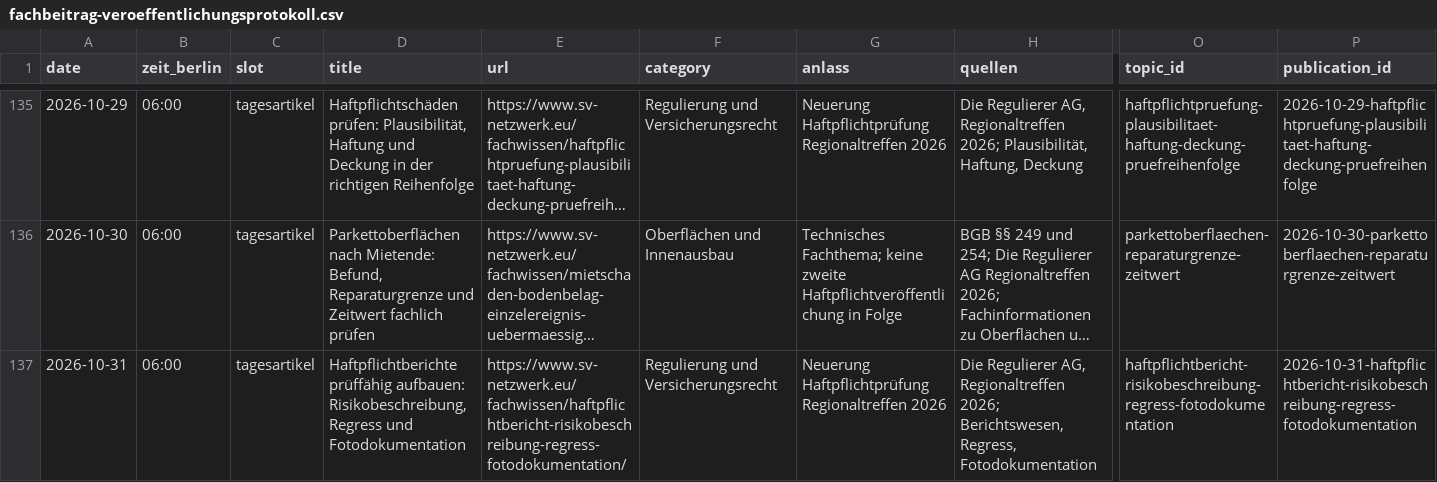
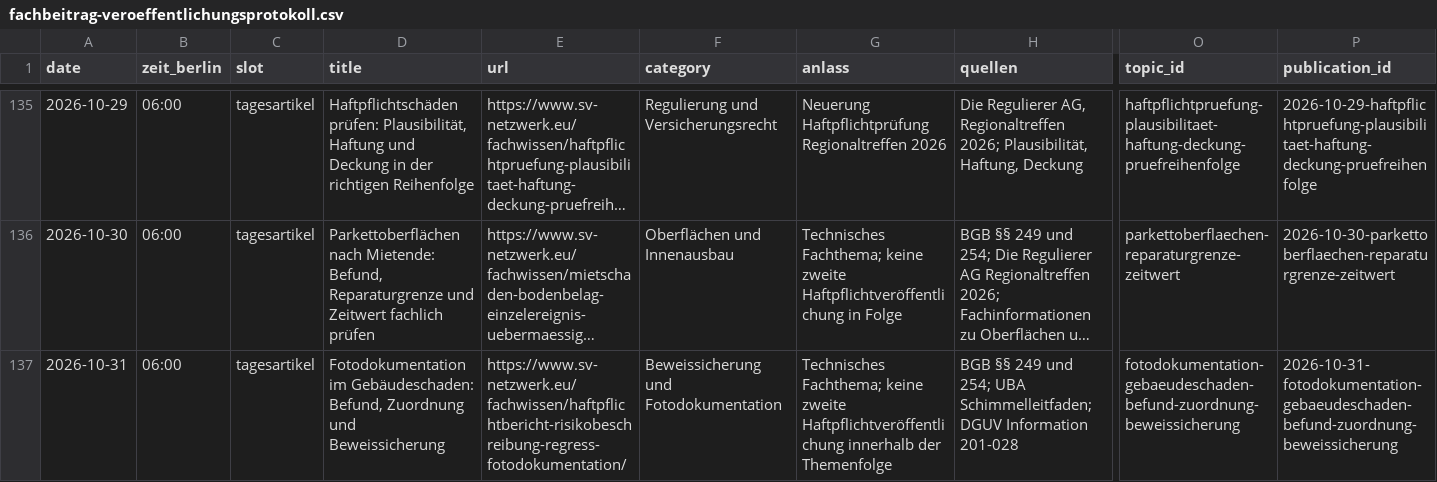
Before and after one commit to Chris-GD13/sv-netzwerk, a CSV file: sv-netzwerk/docs/fachbeitrag-veroeffentlichungsprotokoll.csv, drawn as a sheet; only a part is shown, gaps mark what is left out; long unchanged cells end in …; the diff names each change by its address in the sheet, - before the commit and + after, or states it on an @@ line.

Commit message:
31.10. Beitrag im Veröffentlichungsprotokoll korrigieren

```diff
--- a/sv-netzwerk/docs/fachbeitrag-veroeffentlichungsprotokoll.csv
+++ b/sv-netzwerk/docs/fachbeitrag-veroeffentlichungsprotokoll.csv
-D137 (title): Haftpflichtberichte prüffähig aufbauen: Risikobeschreibung, Regress und Fotodokumentation
+D137 (title): Fotodokumentation im Gebäudeschaden: Befund, Zuordnung und Beweissicherung
-F137 (category): Regulierung und Versicherungsrecht
+F137 (category): Beweissicherung und Fotodokumentation
-G137 (anlass): Neuerung Haftpflichtprüfung Regionaltreffen 2026
+G137 (anlass): Technisches Fachthema; keine zweite Haftpflichtveröffentlichung innerhalb der Themenfolge
-H137 (quellen): Die Regulierer AG, Regionaltreffen 2026; Berichtswesen, Regress, Fotodokumentation
+H137 (quellen): BGB §§ 249 und 254; UBA Schimmelleitfaden; DGUV Information 201-028
-O137 (topic_id): haftpflichtbericht-risikobeschreibung-regress-fotodokumentation
+O137 (topic_id): fotodokumentation-gebaeudeschaden-befund-zuordnung-beweissicherung
-P137 (publication_id): 2026-10-31-haftpflichtbericht-risikobeschreibung-regress-fotodokumentation
+P137 (publication_id): 2026-10-31-fotodokumentation-gebaeudeschaden-befund-zuordnung-beweissicherung
```
